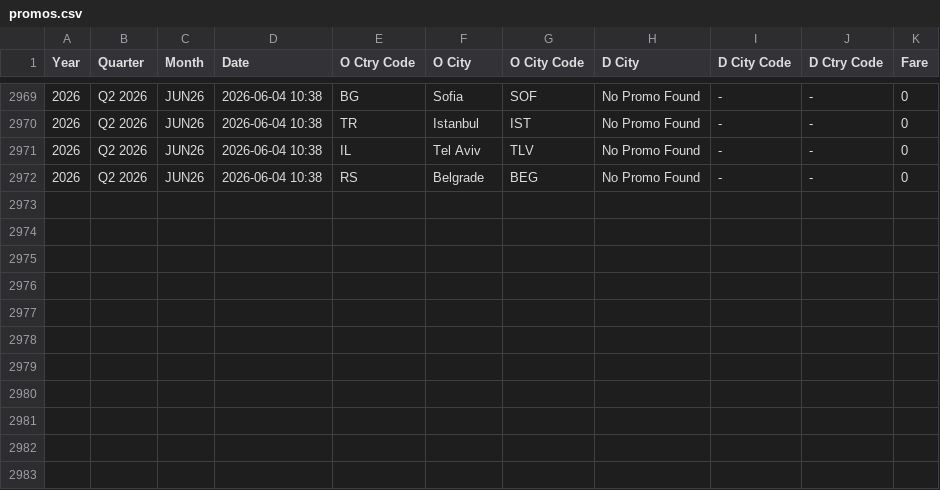
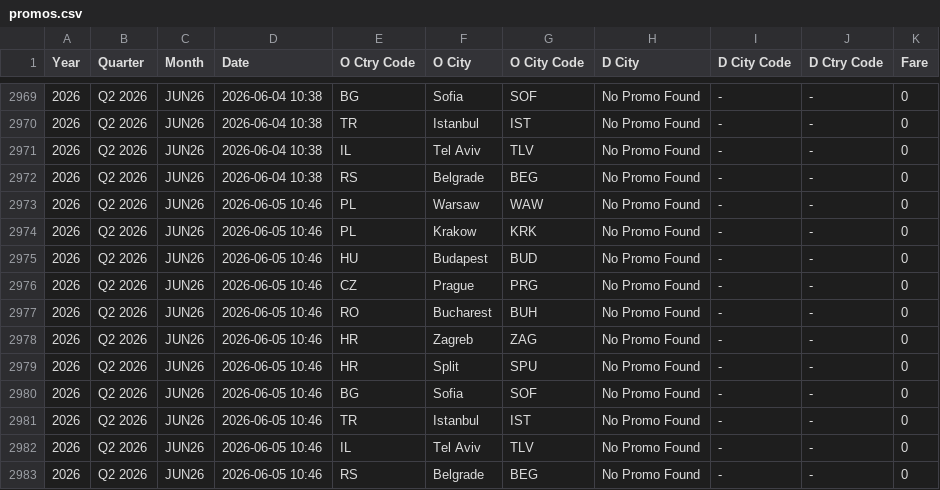
Before and after one commit to ZTADJ/SKT-PROMO, a CSV file: promos.csv, drawn as a sheet; only a part is shown, gaps mark what is left out.

```diff
--- a/promos.csv
+++ b/promos.csv
@@ -2972 +2972,12 @@ Year,Quarter,Month,Date,O Ctry Code,O City,O City Code,D City,D City Code,D Ctry
 2026,Q2 2026,JUN26,2026-06-04 10:38,RS,Belgrade,BEG,No Promo Found,-,-,0
+2026,Q2 2026,JUN26,2026-06-05 10:46,PL,Warsaw,WAW,No Promo Found,-,-,0
+2026,Q2 2026,JUN26,2026-06-05 10:46,PL,Krakow,KRK,No Promo Found,-,-,0
+2026,Q2 2026,JUN26,2026-06-05 10:46,HU,Budapest,BUD,No Promo Found,-,-,0
+2026,Q2 2026,JUN26,2026-06-05 10:46,CZ,Prague,PRG,No Promo Found,-,-,0
+2026,Q2 2026,JUN26,2026-06-05 10:46,RO,Bucharest,BUH,No Promo Found,-,-,0
+2026,Q2 2026,JUN26,2026-06-05 10:46,HR,Zagreb,ZAG,No Promo Found,-,-,0
+2026,Q2 2026,JUN26,2026-06-05 10:46,HR,Split,SPU,No Promo Found,-,-,0
+2026,Q2 2026,JUN26,2026-06-05 10:46,BG,Sofia,SOF,No Promo Found,-,-,0
+2026,Q2 2026,JUN26,2026-06-05 10:46,TR,Istanbul,IST,No Promo Found,-,-,0
+2026,Q2 2026,JUN26,2026-06-05 10:46,IL,Tel Aviv,TLV,No Promo Found,-,-,0
+2026,Q2 2026,JUN26,2026-06-05 10:46,RS,Belgrade,BEG,No Promo Found,-,-,0
```
